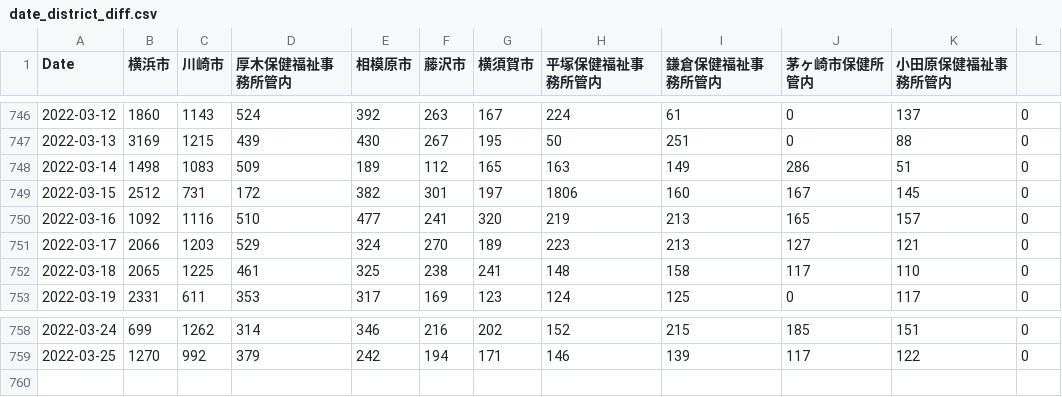
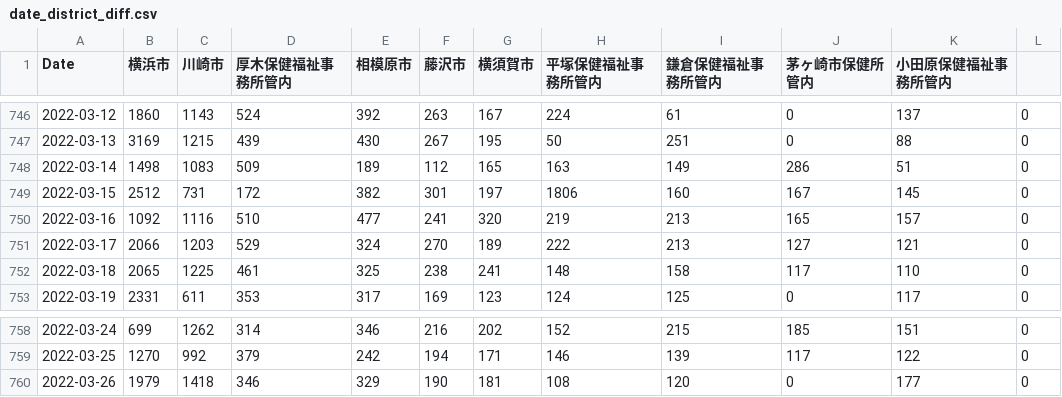
Before and after one commit to mtoyoda/covid19-kanagawa-data, a CSV file: date_district_diff.csv, drawn as a sheet; only a part is shown, gaps mark what is left out.

Commit message:
update data

```diff
--- a/date_district_diff.csv
+++ b/date_district_diff.csv
@@ -750,3 +750,3 @@ Date,横浜市,川崎市,厚木保健福祉事務所管内,相模原市,藤沢
 2022-03-16,1092,1116,510,477,241,320,219,213,165,157,0
-2022-03-17,2066,1203,529,324,270,189,223,213,127,121,0
+2022-03-17,2066,1203,529,324,270,189,222,213,127,121,0
 2022-03-18,2065,1225,461,325,238,241,148,158,117,110,0
@@ -759 +759,2 @@ Date,横浜市,川崎市,厚木保健福祉事務所管内,相模原市,藤沢
 2022-03-25,1270,992,379,242,194,171,146,139,117,122,0
+2022-03-26,1979,1418,346,329,190,181,108,120,0,177,0
```
